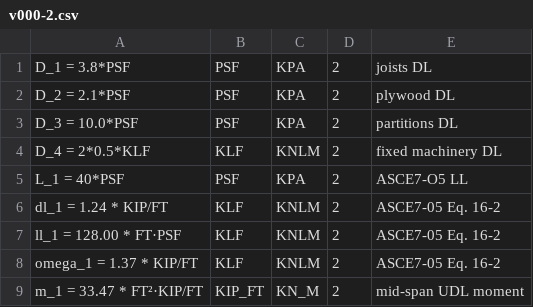
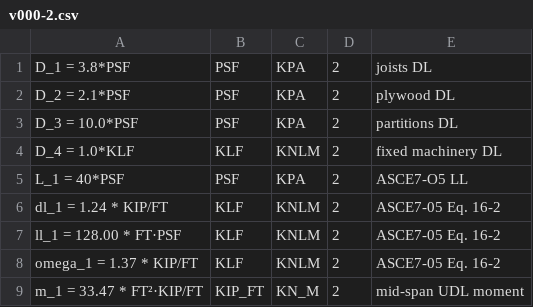
Before and after one commit to rivt-info/rivt-simple-doc, a CSV file: v000-2.csv, drawn as a sheet.

```diff
--- a/v000-2.csv
+++ b/v000-2.csv
@@ -3,3 +3,3 @@ D_2 = 2.1*PSF,PSF,KPA,2,plywood DL
 D_3 = 10.0*PSF,PSF,KPA,2,partitions DL
-D_4 = 2*0.5*KLF,KLF,KNLM,2,fixed machinery  DL
+D_4 = 1.0*KLF,KLF,KNLM,2,fixed machinery  DL
 L_1 = 40*PSF,PSF,KPA,2,ASCE7-O5 LL
```
Also changed, not shown: 5 other files.
